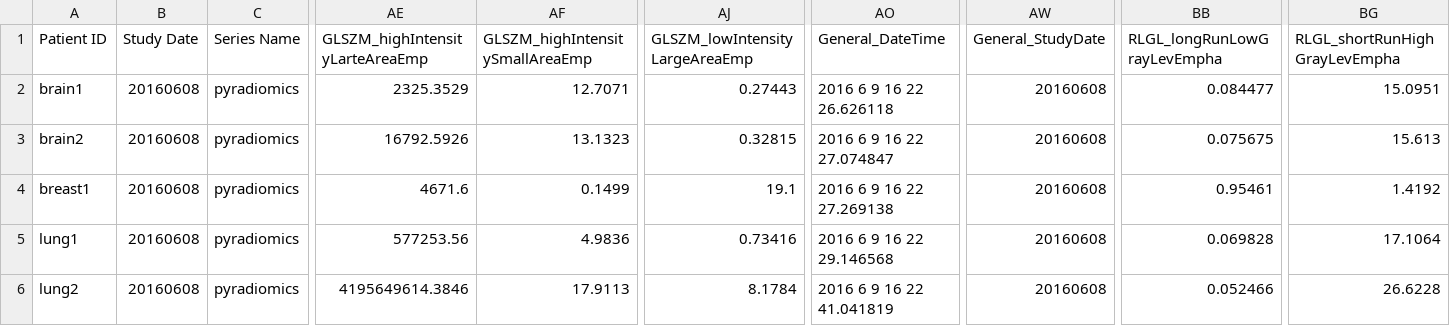
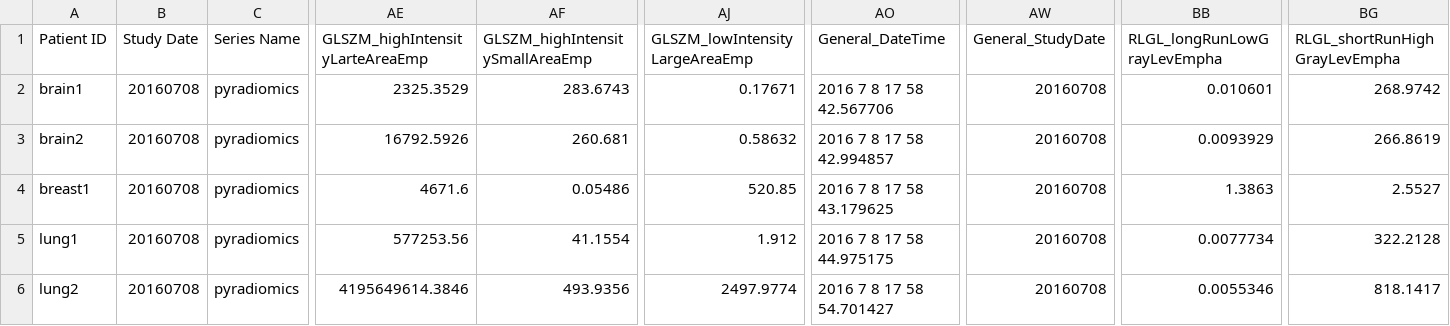
Before and after one commit to AIM-Harvard/pyradiomics, a CSV file: data/MatlabFeatures.csv, drawn as a sheet; only a part is shown, gaps mark what is left out; the diff names each change by its address in the sheet, - before the commit and + after, or states it on an @@ line.

Commit message:
BUG: Update baselines for RLGL
Updated baselile file has regenerated RLGL values from corrected feature formulas.

```diff
--- a/data/MatlabFeatures.csv
+++ b/data/MatlabFeatures.csv
-B2:B6 (Study Date): 20160608
+B2:B6 (Study Date): 20160708
-AF2 (GLSZM_highIntensitySmallAreaEmp): 12.7071
+AF2 (GLSZM_highIntensitySmallAreaEmp): 283.6743
-AJ2 (GLSZM_lowIntensityLargeAreaEmp): 0.27443
+AJ2 (GLSZM_lowIntensityLargeAreaEmp): 0.17671
-AO2 (General_DateTime): 2016 6 9 16 22 26.626118
+AO2 (General_DateTime): 2016 7 8 17 58 42.567706
-AW2:AW6 (General_StudyDate): 20160608
+AW2:AW6 (General_StudyDate): 20160708
-BB2 (RLGL_longRunLowGrayLevEmpha): 0.084477
+BB2 (RLGL_longRunLowGrayLevEmpha): 0.010601
-BG2 (RLGL_shortRunHighGrayLevEmpha): 15.0951
+BG2 (RLGL_shortRunHighGrayLevEmpha): 268.9742
-AF3 (GLSZM_highIntensitySmallAreaEmp): 13.1323
+AF3 (GLSZM_highIntensitySmallAreaEmp): 260.681
-AJ3 (GLSZM_lowIntensityLargeAreaEmp): 0.32815
+AJ3 (GLSZM_lowIntensityLargeAreaEmp): 0.58632
-AO3 (General_DateTime): 2016 6 9 16 22 27.074847
+AO3 (General_DateTime): 2016 7 8 17 58 42.994857
-BB3 (RLGL_longRunLowGrayLevEmpha): 0.075675
+BB3 (RLGL_longRunLowGrayLevEmpha): 0.0093929
-BG3 (RLGL_shortRunHighGrayLevEmpha): 15.613
+BG3 (RLGL_shortRunHighGrayLevEmpha): 266.8619
-AF4 (GLSZM_highIntensitySmallAreaEmp): 0.1499
+AF4 (GLSZM_highIntensitySmallAreaEmp): 0.05486
-AJ4 (GLSZM_lowIntensityLargeAreaEmp): 19.1
+AJ4 (GLSZM_lowIntensityLargeAreaEmp): 520.85
-AO4 (General_DateTime): 2016 6 9 16 22 27.269138
+AO4 (General_DateTime): 2016 7 8 17 58 43.179625
-BB4 (RLGL_longRunLowGrayLevEmpha): 0.95461
+BB4 (RLGL_longRunLowGrayLevEmpha): 1.3863
-BG4 (RLGL_shortRunHighGrayLevEmpha): 1.4192
+BG4 (RLGL_shortRunHighGrayLevEmpha): 2.5527
-AF5 (GLSZM_highIntensitySmallAreaEmp): 4.9836
+AF5 (GLSZM_highIntensitySmallAreaEmp): 41.1554
-AJ5 (GLSZM_lowIntensityLargeAreaEmp): 0.73416
+AJ5 (GLSZM_lowIntensityLargeAreaEmp): 1.912
-AO5 (General_DateTime): 2016 6 9 16 22 29.146568
+AO5 (General_DateTime): 2016 7 8 17 58 44.975175
-BB5 (RLGL_longRunLowGrayLevEmpha): 0.069828
+BB5 (RLGL_longRunLowGrayLevEmpha): 0.0077734
-BG5 (RLGL_shortRunHighGrayLevEmpha): 17.1064
+BG5 (RLGL_shortRunHighGrayLevEmpha): 322.2128
-AF6 (GLSZM_highIntensitySmallAreaEmp): 17.9113
+AF6 (GLSZM_highIntensitySmallAreaEmp): 493.9356
-AJ6 (GLSZM_lowIntensityLargeAreaEmp): 8.1784
+AJ6 (GLSZM_lowIntensityLargeAreaEmp): 2497.9774
-AO6 (General_DateTime): 2016 6 9 16 22 41.041819
+AO6 (General_DateTime): 2016 7 8 17 58 54.701427
-BB6 (RLGL_longRunLowGrayLevEmpha): 0.052466
+BB6 (RLGL_longRunLowGrayLevEmpha): 0.0055346
-BG6 (RLGL_shortRunHighGrayLevEmpha): 26.6228
+BG6 (RLGL_shortRunHighGrayLevEmpha): 818.1417
```
